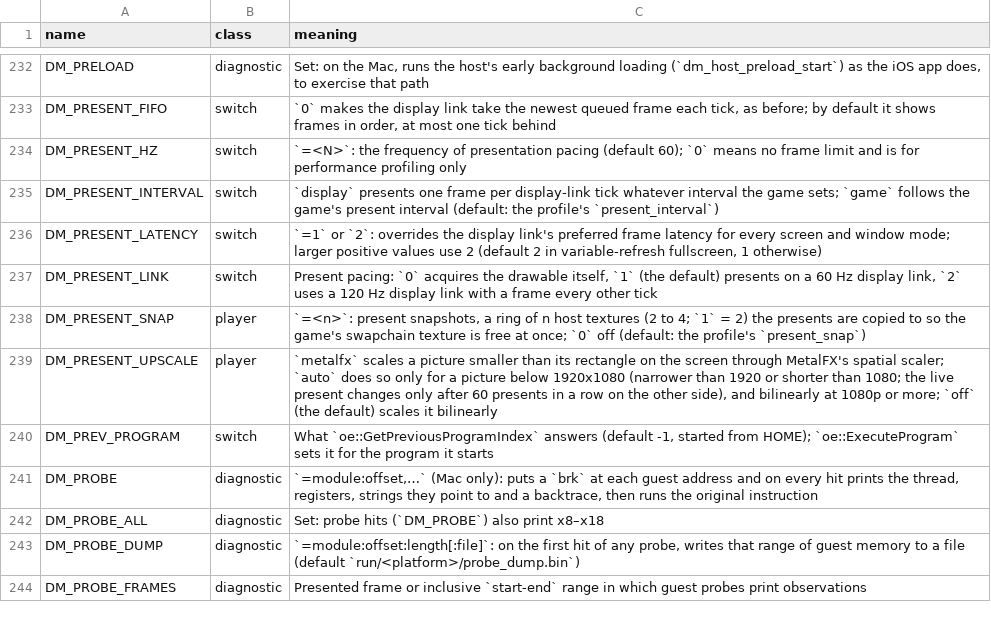
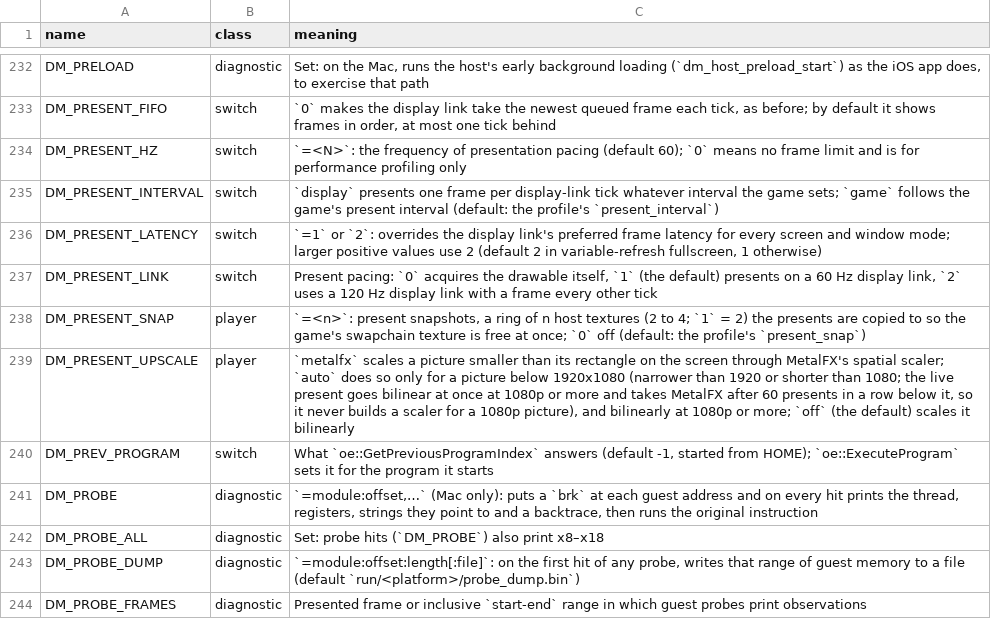
Before and after one commit to kencalx/NX18, a TSV file: docs/env_switches.tsv, drawn as a sheet; only a part is shown, gaps mark what is left out.

```diff
--- a/docs/env_switches.tsv
+++ b/docs/env_switches.tsv
@@ -238,3 +238,3 @@ DM_PRESENT_LINK	switch	Present pacing: `0` acquires the drawable itself, `1` (th
 DM_PRESENT_SNAP	player	`=<n>`: present snapshots, a ring of n host textures (2 to 4; `1` = 2) the presents are copied to so the game's swapchain texture is free at once; `0` off (default: the profile's `present_snap`)
-DM_PRESENT_UPSCALE	player	`metalfx` scales a picture smaller than its rectangle on the screen through MetalFX's spatial scaler; `auto` does so only for a picture below 1920x1080 (narrower than 1920 or shorter than 1080; the live present changes only after 60 presents in a row on the other side), and bilinearly at 1080p or more; `off` (the default) scales it bilinearly
+DM_PRESENT_UPSCALE	player	`metalfx` scales a picture smaller than its rectangle on the screen through MetalFX's spatial scaler; `auto` does so only for a picture below 1920x1080 (narrower than 1920 or shorter than 1080; the live present goes bilinear at once at 1080p or more and takes MetalFX after 60 presents in a row below it, so it never builds a scaler for a 1080p picture), and bilinearly at 1080p or more; `off` (the default) scales it bilinearly
 DM_PREV_PROGRAM	switch	What `oe::GetPreviousProgramIndex` answers (default -1, started from HOME); `oe::ExecuteProgram` sets it for the program it starts
```
Also changed, not shown: dm/games/settings.tsv, 6 other files.
